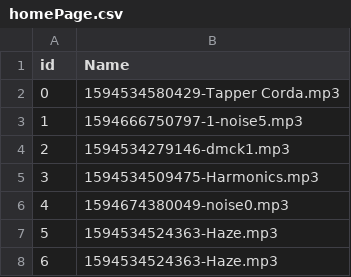
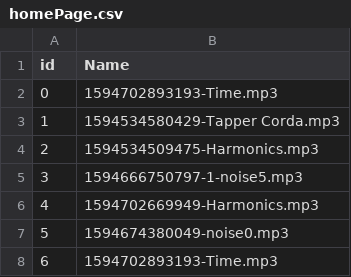
Before and after one commit to daniel-mckemie/flameKeeper, a CSV file: homePage.csv, drawn as a sheet.

```diff
--- a/homePage.csv
+++ b/homePage.csv
@@ -1,8 +1,8 @@
 id,Name
-0,1594534580429-Tapper Corda.mp3
-1,1594666750797-1-noise5.mp3
-2,1594534279146-dmck1.mp3
-3,1594534509475-Harmonics.mp3
-4,1594674380049-noise0.mp3
-5,1594534524363-Haze.mp3
-6,1594534524363-Haze.mp3
+0,1594702893193-Time.mp3
+1,1594534580429-Tapper Corda.mp3
+2,1594534509475-Harmonics.mp3
+3,1594666750797-1-noise5.mp3
+4,1594702669949-Harmonics.mp3
+5,1594674380049-noise0.mp3
+6,1594702893193-Time.mp3
```
Also changed, not shown: fileTracker.csv, 7 other files.
